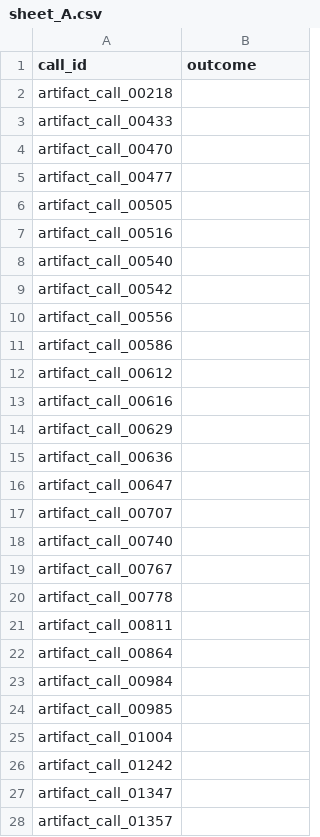
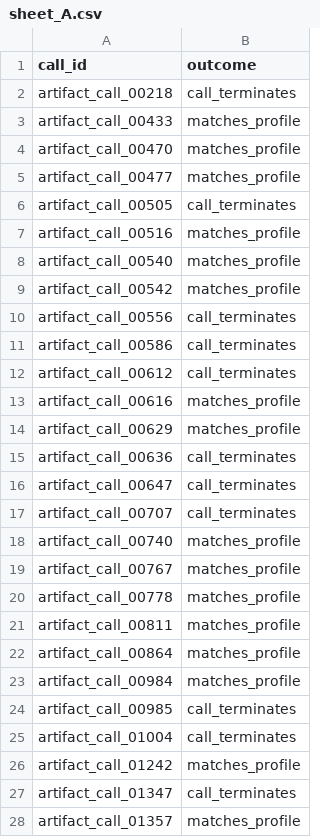
Before and after one commit to ZZZoeH/transcript_coding_agent, a CSV file: qual_sample/sheet_A.csv, drawn as a sheet; only a part is shown; the diff covers the shown part only.

Commit message:
Add coder A qualification labels

```diff
--- a/qual_sample/sheet_A.csv
+++ b/qual_sample/sheet_A.csv
@@ -1,28 +1,28 @@
 call_id,outcome
-artifact_call_00218,
-artifact_call_00433,
-artifact_call_00470,
-artifact_call_00477,
-artifact_call_00505,
-artifact_call_00516,
-artifact_call_00540,
-artifact_call_00542,
-artifact_call_00556,
-artifact_call_00586,
-artifact_call_00612,
-artifact_call_00616,
-artifact_call_00629,
-artifact_call_00636,
-artifact_call_00647,
-artifact_call_00707,
-artifact_call_00740,
-artifact_call_00767,
-artifact_call_00778,
-artifact_call_00811,
-artifact_call_00864,
-artifact_call_00984,
-artifact_call_00985,
-artifact_call_01004,
-artifact_call_01242,
-artifact_call_01347,
-artifact_call_01357,
+artifact_call_00218,call_terminates
+artifact_call_00433,matches_profile
+artifact_call_00470,matches_profile
+artifact_call_00477,matches_profile
+artifact_call_00505,call_terminates
+artifact_call_00516,matches_profile
+artifact_call_00540,matches_profile
+artifact_call_00542,matches_profile
+artifact_call_00556,call_terminates
+artifact_call_00586,call_terminates
+artifact_call_00612,call_terminates
+artifact_call_00616,matches_profile
+artifact_call_00629,matches_profile
+artifact_call_00636,call_terminates
+artifact_call_00647,call_terminates
+artifact_call_00707,call_terminates
+artifact_call_00740,matches_profile
+artifact_call_00767,matches_profile
+artifact_call_00778,matches_profile
+artifact_call_00811,matches_profile
+artifact_call_00864,matches_profile
+artifact_call_00984,matches_profile
+artifact_call_00985,call_terminates
+artifact_call_01004,call_terminates
+artifact_call_01242,matches_profile
+artifact_call_01347,call_terminates
+artifact_call_01357,matches_profile
```
Also changed, not shown: 23 edited cells elsewhere in this file.
